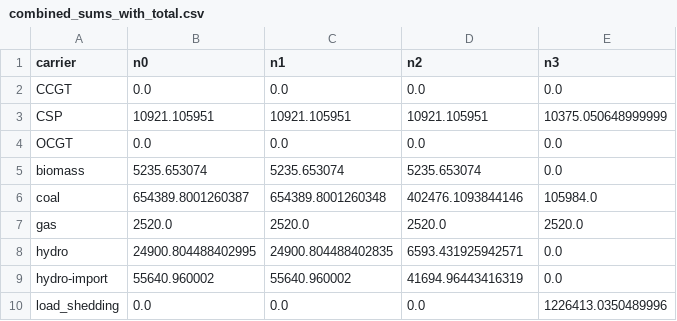
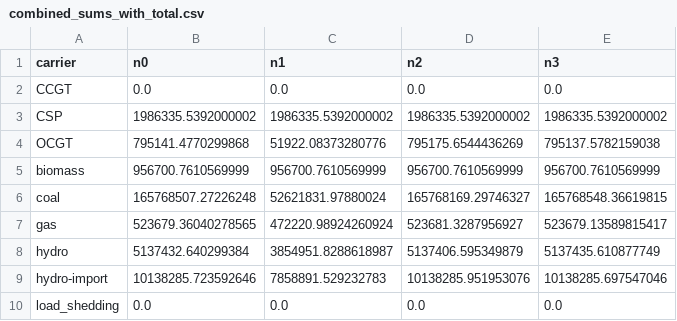
Before and after one commit to agma0/pypsa-za, a CSV file: analysis_notebooks/combined_sums_with_total.csv, drawn as a sheet; only a part is shown; the diff covers the shown part only.

```diff
--- a/analysis_notebooks/combined_sums_with_total.csv
+++ b/analysis_notebooks/combined_sums_with_total.csv
@@ -2,9 +2,9 @@ carrier,n0,n1,n2,n3
 CCGT,0.0,0.0,0.0,0.0
-CSP,10921.105951,10921.105951,10921.105951,10375.050648999999
-OCGT,0.0,0.0,0.0,0.0
-biomass,5235.653074,5235.653074,5235.653074,0.0
-coal,654389.8001260387,654389.8001260348,402476.1093844146,105984.0
-gas,2520.0,2520.0,2520.0,2520.0
-hydro,24900.804488402995,24900.804488402835,6593.431925942571,0.0
-hydro-import,55640.960002,55640.960002,41694.96443416319,0.0
-load_shedding,0.0,0.0,0.0,1226413.0350489996
+CSP,1986335.5392000002,1986335.5392000002,1986335.5392000002,1986335.5392000002
+OCGT,795141.4770299868,51922.08373280776,795175.6544436269,795137.5782159038
+biomass,956700.7610569999,956700.7610569999,956700.7610569999,956700.7610569999
+coal,165768507.27226248,52621831.97880024,165768169.29746327,165768548.36619815
+gas,523679.36040278565,472220.98924260924,523681.3287956927,523679.13589815417
+hydro,5137432.640299384,3854951.8288618987,5137406.595349879,5137435.610877749
+hydro-import,10138285.723592646,7858891.529232783,10138285.951953076,10138285.697547046
+load_shedding,0.0,0.0,0.0,0.0
```
Also changed, not shown: 16 edited cells elsewhere in this file, analysis_notebooks/formatted_generator_capacities_by_carrier.csv, 18 other files.
